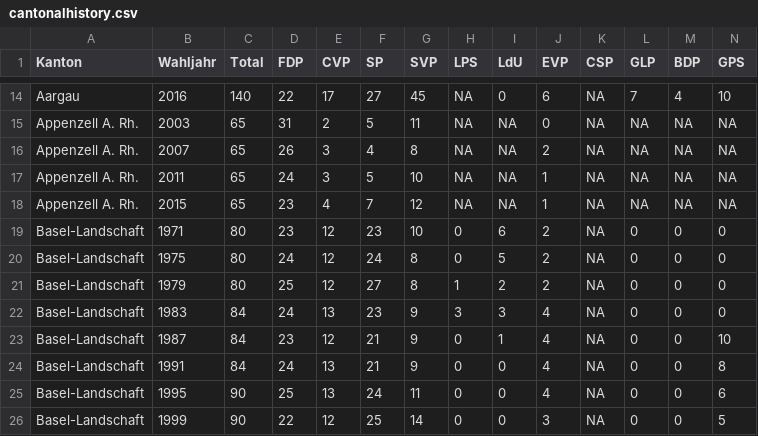
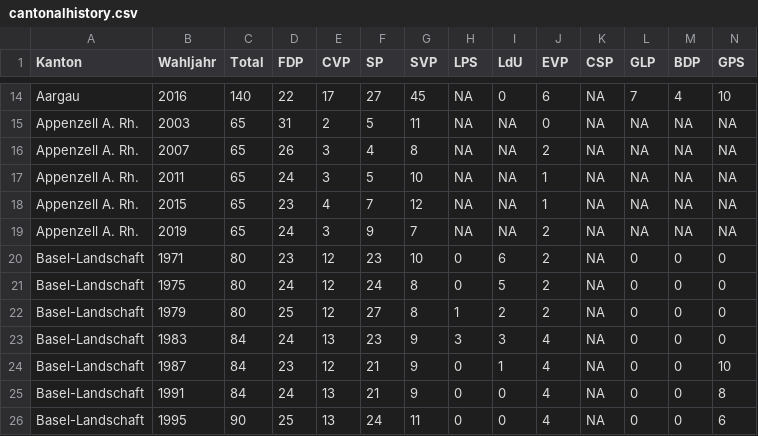
Before and after one commit to cdermont/rshinycd, a CSV file: parteitrends/www/cantonalhistory.csv, drawn as a sheet; only a part is shown, gaps mark what is left out; the shorter side is filled out with more unchanged rows; rows hold the shown columns only; the diff names each change by its address in the sheet, - before the commit and + after, or states it on an @@ line.

```diff
--- a/parteitrends/www/cantonalhistory.csv
+++ b/parteitrends/www/cantonalhistory.csv
+row 19: Appenzell A. Rh. | 2019 | 65 | 24 | 3 | 9 | 7 | NA | NA | 2 | NA | NA | NA | NA
```
Also changed, not shown: parteitrends/www/data.csv, 4 other files.
